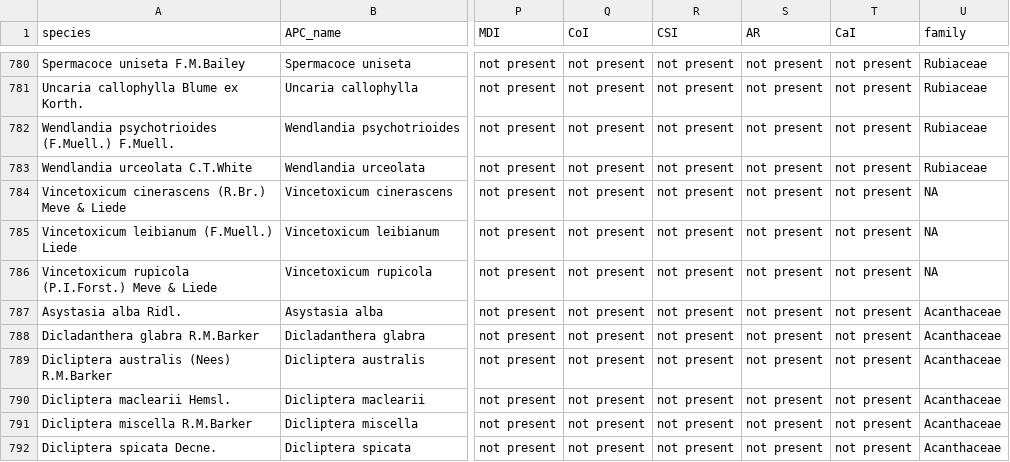
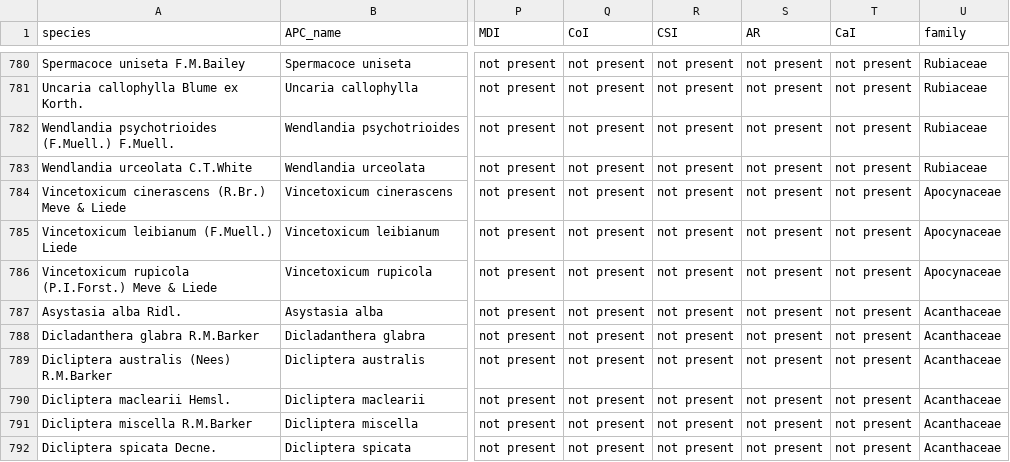
Before and after one commit to tmesaglio/Australian-plant-photos, a CSV file: data/unphotographed_FINAL.csv, drawn as a sheet; only a part is shown, gaps mark what is left out; the diff names each change by its address in the sheet, - before the commit and + after, or states it on an @@ line.

```diff
--- a/data/unphotographed_FINAL.csv
+++ b/data/unphotographed_FINAL.csv
-U784:U786 (family): NA
+U784:U786 (family): Apocynaceae
```
Also changed, not shown: 3 other files.
